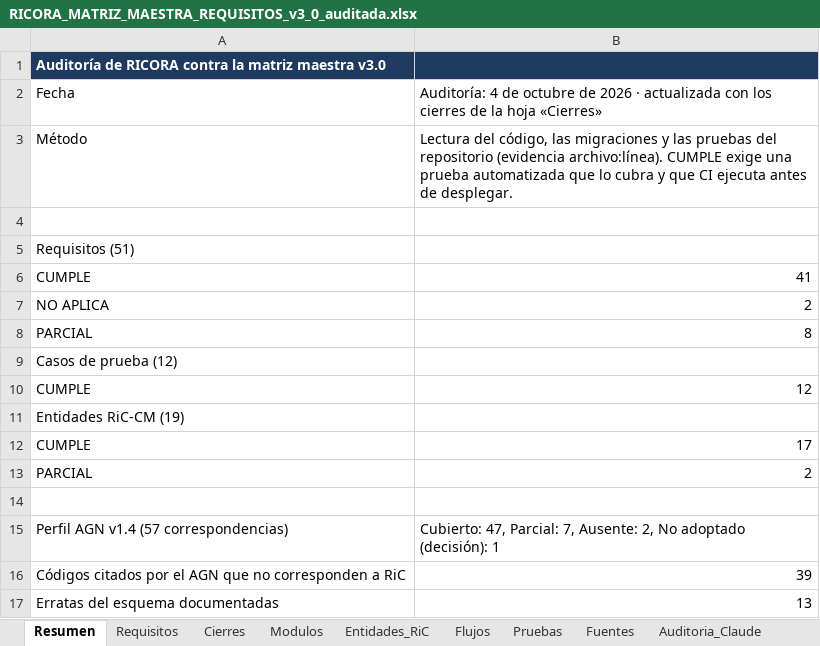
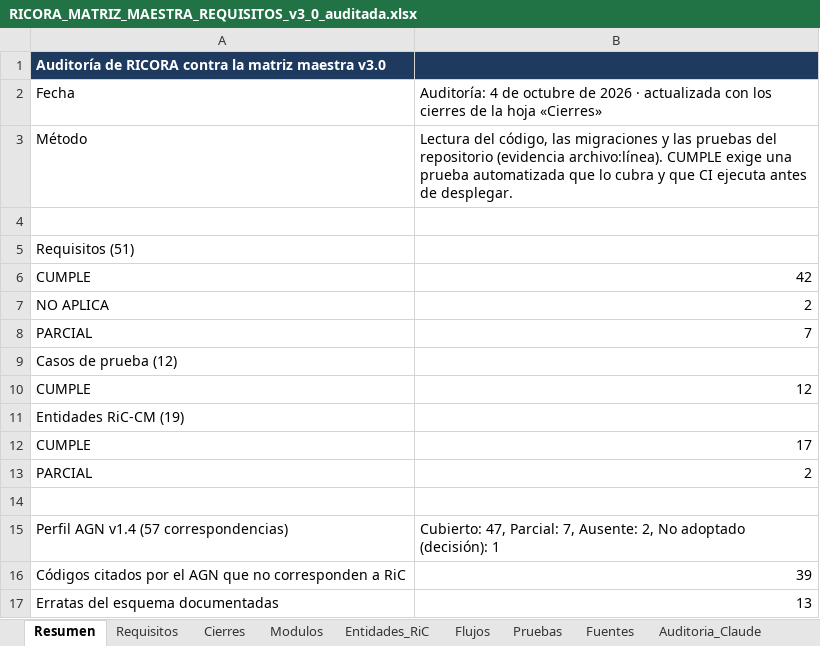
Before and after one commit to marlinmartinezcordoba-art/Tesis, an Excel workbook: documentacion/RICORA_MATRIZ_MAESTRA_REQUISITOS_v3_0_auditada.xlsx, sheet Resumen, drawn as a sheet; values as stored, in another font and other column widths than the file's, no borders; the diff names each change by its address in the sheet, - before the commit and + after, or states it on an @@ line.

```diff
--- a/documentacion/RICORA_MATRIZ_MAESTRA_REQUISITOS_v3_0_auditada.xlsx (sheet Resumen)
+++ b/documentacion/RICORA_MATRIZ_MAESTRA_REQUISITOS_v3_0_auditada.xlsx (sheet Resumen)
-B6: 41
+B6: 42
-B8: 8
+B8: 7
```
Also changed, not shown: sheet Cierres, sheet Auditoria_Claude, sheet Requisitos, 29 other files.
